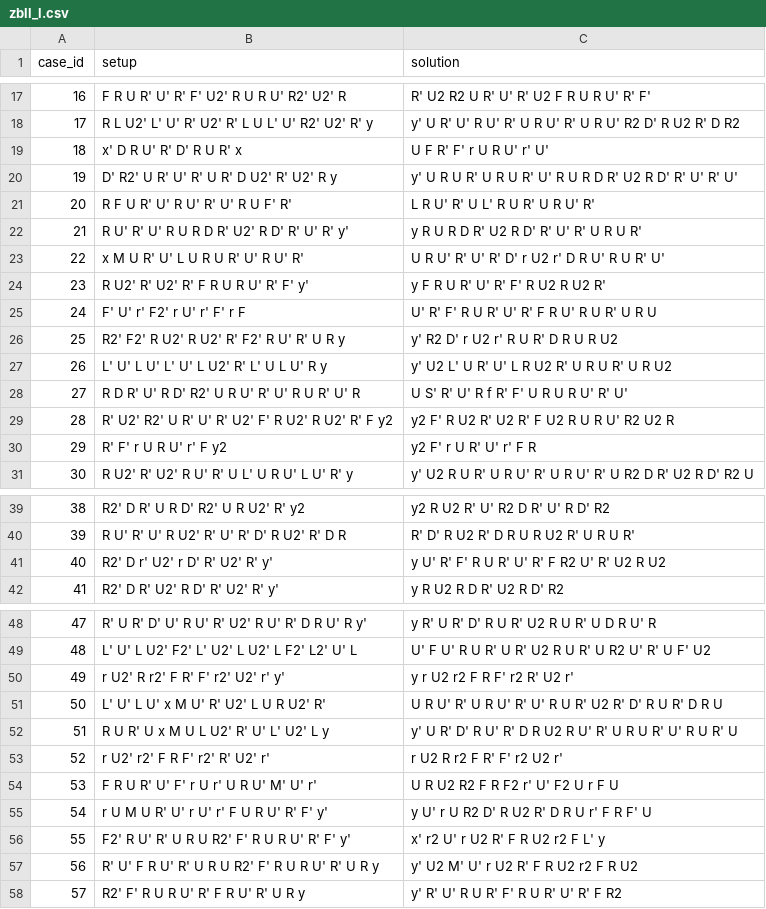
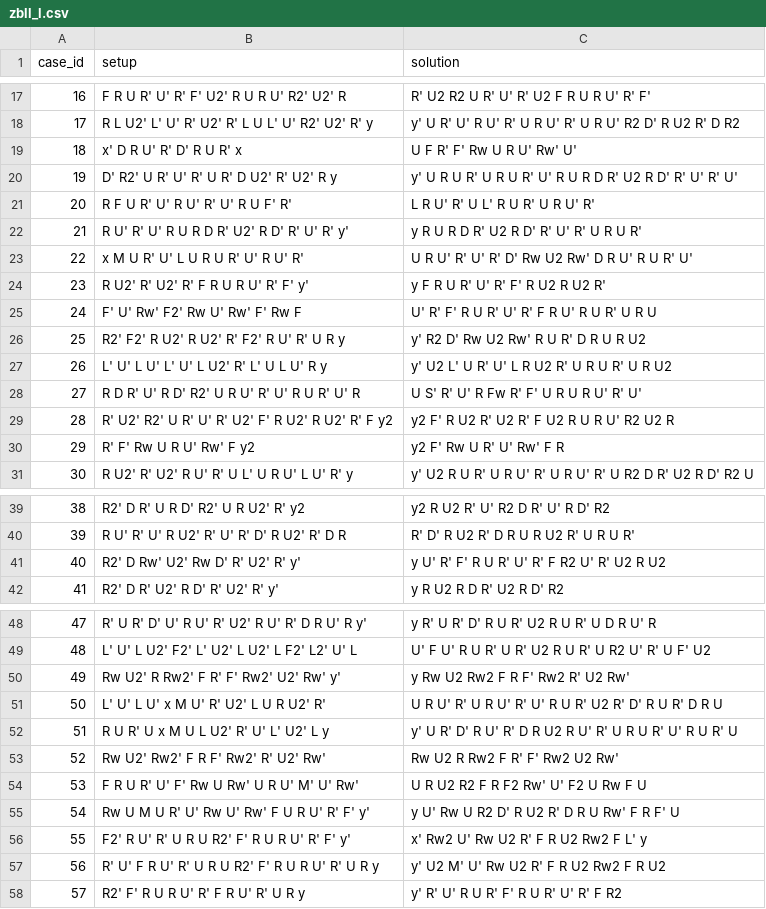
Before and after one commit to crisszkutnik/Cubitorium, a CSV file: algs/3x3_zbll/zbll_l.csv, drawn as a sheet; only a part is shown, gaps mark what is left out; the diff covers the shown part only.

```diff
--- a/algs/3x3_zbll/zbll_l.csv
+++ b/algs/3x3_zbll/zbll_l.csv
@@ -18,3 +18,3 @@ case_id, setup, solution
 17, R L U2' L' U' R' U2' R' L U L' U' R2' U2' R' y, y' U R' U' R U' R' U R U' R' U R U' R2 D' R U2 R' D R2
-18, x' D R U' R' D' R U R' x, U F R' F' r U R U' r' U'
+18, x' D R U' R' D' R U R' x, U F R' F' Rw U R U' Rw' U'
 19, D' R2' U R' U' R' U R' D U2' R' U2' R y, y' U R U R' U R U R' U' R U R D R' U2 R D' R' U' R' U'
@@ -22,10 +22,10 @@ case_id, setup, solution
 21, R U' R' U' R U R D R' U2' R D' R' U' R' y', y R U R D R' U2 R D' R' U' R' U R U R'
-22, x M U R' U' L U R U R' U' R U' R', U R U' R' U' R' D' r U2 r' D R U' R U R' U'
+22, x M U R' U' L U R U R' U' R U' R', U R U' R' U' R' D' Rw U2 Rw' D R U' R U R' U'
 23, R U2' R' U2' R' F R U R U' R' F' y', y F R U R' U' R' F' R U2 R U2 R'
-24, F' U' r' F2' r U' r' F' r F, U' R' F' R U R' U' R' F R U' R U R' U R U
-25, R2' F2' R U2' R U2' R' F2' R U' R' U R y, y' R2 D' r U2 r' R U R' D R U R U2
+24, F' U' Rw' F2' Rw U' Rw' F' Rw F, U' R' F' R U R' U' R' F R U' R U R' U R U
+25, R2' F2' R U2' R U2' R' F2' R U' R' U R y, y' R2 D' Rw U2 Rw' R U R' D R U R U2
 26, L' U' L U' L' U' L U2' R' L' U L U' R y, y' U2 L' U R' U' L R U2 R' U R U R' U R U2
-27, R D R' U' R D' R2' U R U' R' U' R U R' U' R, U S' R' U' R f R' F' U R U R U' R' U'
+27, R D R' U' R D' R2' U R U' R' U' R U R' U' R, U S' R' U' R Fw R' F' U R U R U' R' U'
 28, R' U2' R2' U R' U' R' U2' F' R U2' R U2' R' F y2, y2 F' R U2 R' U2 R' F U2 R U R U' R2 U2 R
-29, R' F' r U R U' r' F y2, y2 F' r U R' U' r' F R
+29, R' F' Rw U R U' Rw' F y2, y2 F' Rw U R' U' Rw' F R
 30, R U2' R' U2' R U' R' U L' U R U' L U' R' y, y' U2 R U R' U R U' R' U R U' R' U R2 D R' U2 R D' R2 U
@@ -40,3 +40,3 @@ case_id, setup, solution
 39, R U' R' U' R U2' R' U' R' D' R U2' R' D R, R' D' R U2 R' D R U R U2 R' U R U R'
-40, R2' D r' U2' r D' R' U2' R' y', y U' R' F' R U R' U' R' F R2 U' R' U2 R U2
+40, R2' D Rw' U2' Rw D' R' U2' R' y', y U' R' F' R U R' U' R' F R2 U' R' U2 R U2
 41, R2' D R' U2' R D' R' U2' R' y', y R U2 R D R' U2 R D' R2
@@ -49,10 +49,10 @@ case_id, setup, solution
 48, L' U' L U2' F2' L' U2' L U2' L F2' L2' U' L, U' F U' R U R' U R' U2 R U R' U R2 U' R' U F' U2
-49, r U2' R r2' F R' F' r2' U2' r' y', y r U2 r2 F R F' r2 R' U2 r'
+49, Rw U2' R Rw2' F R' F' Rw2' U2' Rw' y', y Rw U2 Rw2 F R F' Rw2 R' U2 Rw'
 50, L' U' L U' x M U' R' U2' L U R U2' R', U R U' R' U R U' R' U' R U R' U2 R' D' R U R' D R U
 51, R U R' U x M U L U2' R' U' L' U2' L y, y' U R' D' R U' R' D R U2 R U' R' U R U R' U' R U R' U
-52, r U2' r2' F R F' r2' R' U2' r', r U2 R r2 F R' F' r2 U2 r'
-53, F R U R' U' F' r U r' U R U' M' U' r', U R U2 R2 F R F2 r' U' F2 U r F U
-54, r U M U R' U' r U' r' F U R U' R' F' y', y U' r U R2 D' R U2 R' D R U r' F R F' U
-55, F2' R U' R' U R U R2' F' R U R U' R' F' y', x' r2 U' r U2 R' F R U2 r2 F L' y
-56, R' U' F R U' R' U R U R2' F' R U R U' R' U R y, y' U2 M' U' r U2 R' F R U2 r2 F R U2
+52, Rw U2' Rw2' F R F' Rw2' R' U2' Rw', Rw U2 R Rw2 F R' F' Rw2 U2 Rw'
+53, F R U R' U' F' Rw U Rw' U R U' M' U' Rw', U R U2 R2 F R F2 Rw' U' F2 U Rw F U
+54, Rw U M U R' U' Rw U' Rw' F U R U' R' F' y', y U' Rw U R2 D' R U2 R' D R U Rw' F R F' U
+55, F2' R U' R' U R U R2' F' R U R U' R' F' y', x' Rw2 U' Rw U2 R' F R U2 Rw2 F L' y
+56, R' U' F R U' R' U R U R2' F' R U R U' R' U R y, y' U2 M' U' Rw U2 R' F R U2 Rw2 F R U2
 57, R2' F' R U R U' R' F R U' R' U R y, y' R' U' R U R' F' R U R' U' R' F R2
```
Also changed, not shown: 5 edited cells elsewhere in this file, algs/3x3_cfop/oll.csv, algs/3x3_zbll/zbll_h.csv, 16 other files.
